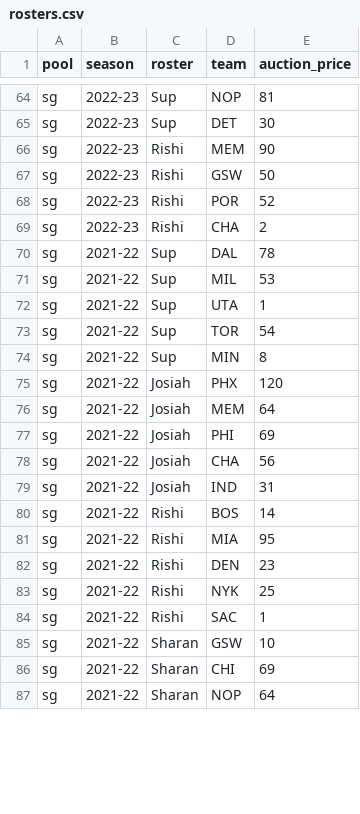
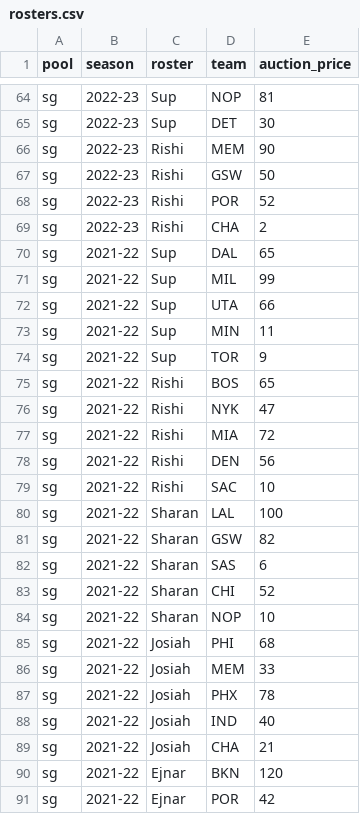
Before and after one commit to suprabhatgurrala/nba-wins-pool, a CSV file: backend/src/nba_wins_pool/scripts/data/rosters.csv, drawn as a sheet; only a part is shown, gaps mark what is left out; the diff covers the shown part only.

Commit message:
fix incorrect auction prices

```diff
--- a/backend/src/nba_wins_pool/scripts/data/rosters.csv
+++ b/backend/src/nba_wins_pool/scripts/data/rosters.csv
@@ -69,19 +69,23 @@ sg,2022-23,Rishi,POR,52
 sg,2022-23,Rishi,CHA,2
-sg,2021-22,Sup,DAL,78
-sg,2021-22,Sup,MIL,53
-sg,2021-22,Sup,UTA,1
-sg,2021-22,Sup,TOR,54
-sg,2021-22,Sup,MIN,8
-sg,2021-22,Josiah,PHX,120
-sg,2021-22,Josiah,MEM,64
-sg,2021-22,Josiah,PHI,69
-sg,2021-22,Josiah,CHA,56
-sg,2021-22,Josiah,IND,31
-sg,2021-22,Rishi,BOS,14
-sg,2021-22,Rishi,MIA,95
-sg,2021-22,Rishi,DEN,23
-sg,2021-22,Rishi,NYK,25
-sg,2021-22,Rishi,SAC,1
-sg,2021-22,Sharan,GSW,10
-sg,2021-22,Sharan,CHI,69
-sg,2021-22,Sharan,NOP,64
+sg,2021-22,Sup,DAL,65
+sg,2021-22,Sup,MIL,99
+sg,2021-22,Sup,UTA,66
+sg,2021-22,Sup,MIN,11
+sg,2021-22,Sup,TOR,9
+sg,2021-22,Rishi,BOS,65
+sg,2021-22,Rishi,NYK,47
+sg,2021-22,Rishi,MIA,72
+sg,2021-22,Rishi,DEN,56
+sg,2021-22,Rishi,SAC,10
+sg,2021-22,Sharan,LAL,100
+sg,2021-22,Sharan,GSW,82
+sg,2021-22,Sharan,SAS,6
+sg,2021-22,Sharan,CHI,52
+sg,2021-22,Sharan,NOP,10
+sg,2021-22,Josiah,PHI,68
+sg,2021-22,Josiah,MEM,33
+sg,2021-22,Josiah,PHX,78
+sg,2021-22,Josiah,IND,40
+sg,2021-22,Josiah,CHA,21
+sg,2021-22,Ejnar,BKN,120
+sg,2021-22,Ejnar,POR,42
```
Also changed, not shown: 2 removed rows and 6 edited cells elsewhere in this file.
